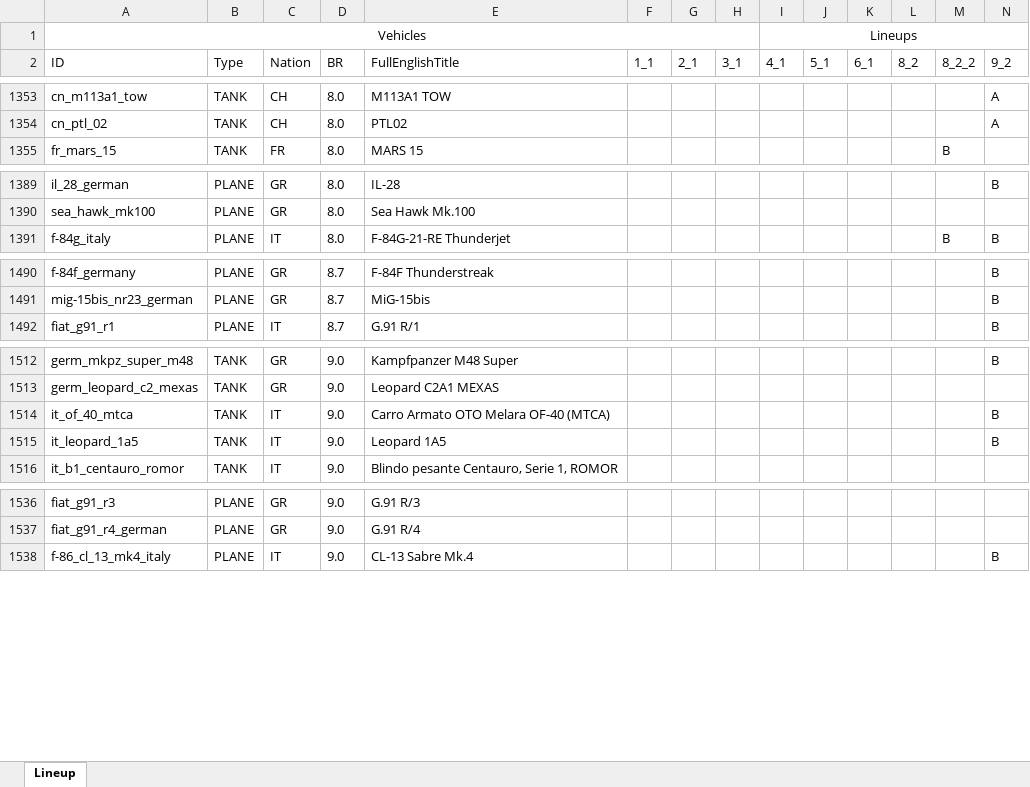
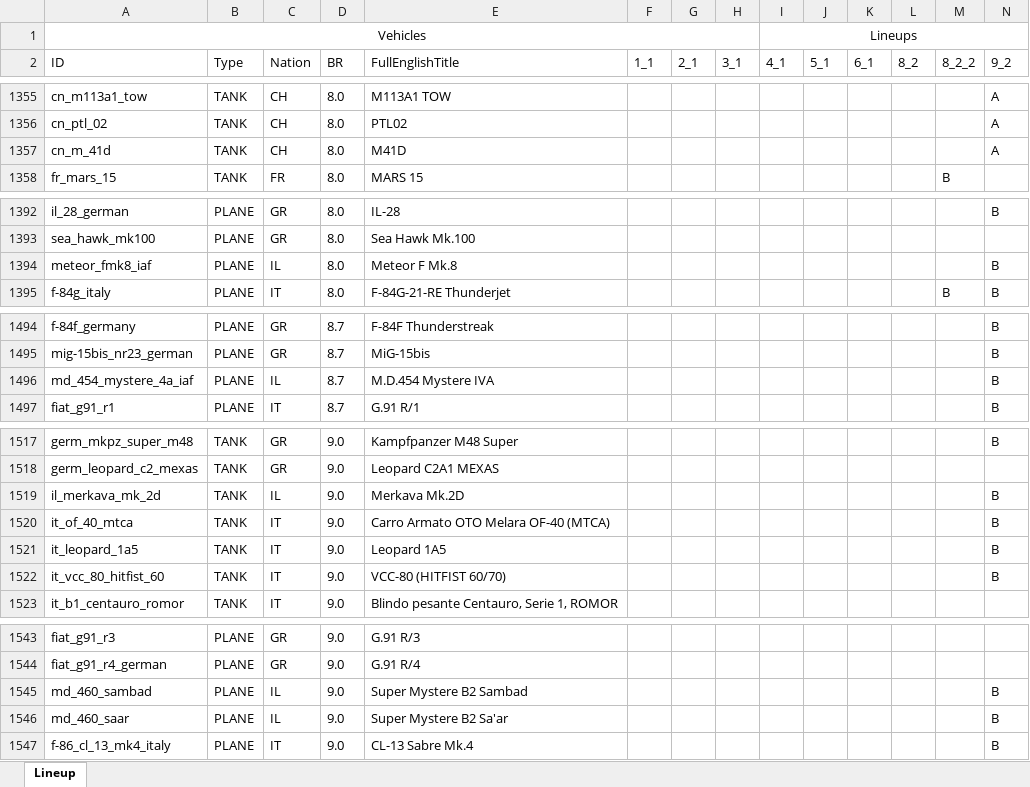
Before and after one commit to runaloop/ThunderSimLineup, an Excel workbook: actual_lineups.xlsx, sheet Lineup, drawn as a sheet; only a part is shown, gaps mark what is left out; values as stored, in another font and other column widths than the file's, no borders; table styles not drawn; rows hold the shown columns only; the diff covers the shown part only; the diff names each change by its address in the sheet, - before the commit and + after, or states it on an @@ line.

Commit message:
Add: M41D(CH) is added to 9_2          Bandkanon 1C(SW) is added to 9_2          Meteor NF Mk.13(IL) is added to 9_2          M.D.450B Ouragan(IL) is added to 9_2          Meteor F Mk.8(IL) is added to 9_2          M.D.454 Mystere IVA(IL) is added to 9_2          Merkava Mk.2D(IL) is added to 9_2          VCC-80 (HITFIST 60/70)(IT) is added to 9_2          Super Mystere B2 Sambad(IL) is added to 9_2          Super Mystere B2 Sa'ar(IL) is added to 9_2          TCM AGS(US) is added to 9_2

```diff
--- a/actual_lineups.xlsx (sheet Lineup)
+++ b/actual_lineups.xlsx (sheet Lineup)
+row 1357: cn_m_41d | TANK | CH | 8.0 | M41D |  |  |  |  |  |  |  |  | A
+row 1394: meteor_fmk8_iaf | PLANE | IL | 8.0 | Meteor F Mk.8 |  |  |  |  |  |  |  |  | B
+row 1496: md_454_mystere_4a_iaf | PLANE | IL | 8.7 | M.D.454 Mystere IVA |  |  |  |  |  |  |  |  | B
+row 1519: il_merkava_mk_2d | TANK | IL | 9.0 | Merkava Mk.2D |  |  |  |  |  |  |  |  | B
+row 1522: it_vcc_80_hitfist_60 | TANK | IT | 9.0 | VCC-80 (HITFIST 60/70) |  |  |  |  |  |  |  |  | B
+row 1545: md_460_sambad | PLANE | IL | 9.0 | Super Mystere B2 Sambad |  |  |  |  |  |  |  |  | B
+row 1546: md_460_saar | PLANE | IL | 9.0 | Super Mystere B2 Sa'ar |  |  |  |  |  |  |  |  | B
```
Also changed, not shown: 3 added rows, 10 removed rows and 1 edited cell elsewhere in this sheet, 2 other files.
